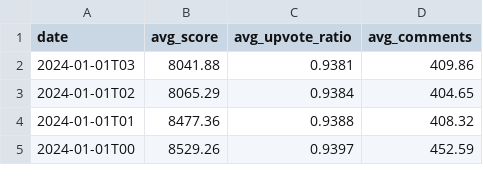
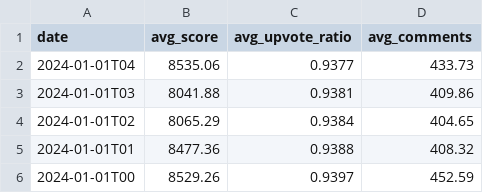
Before and after one commit to DataGrazr/RedditPosts, a CSV file: data/stats.csv, drawn as a sheet; only a part is shown; the diff names each change by its address in the sheet, - before the commit and + after, or states it on an @@ line.

Commit message:
data: Updates for 2024-01-01T04

```diff
--- a/data/stats.csv
+++ b/data/stats.csv
+row 2: 2024-01-01T04 | 8535.06 | 0.9377 | 433.73
```
Also changed, not shown: 16 other files.
